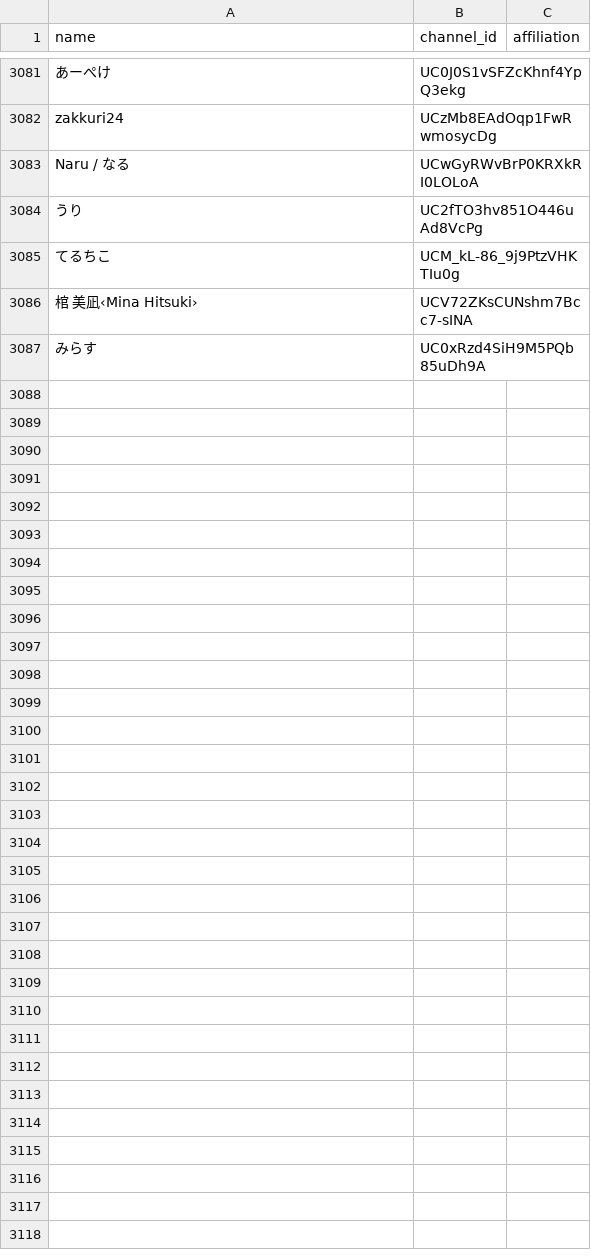
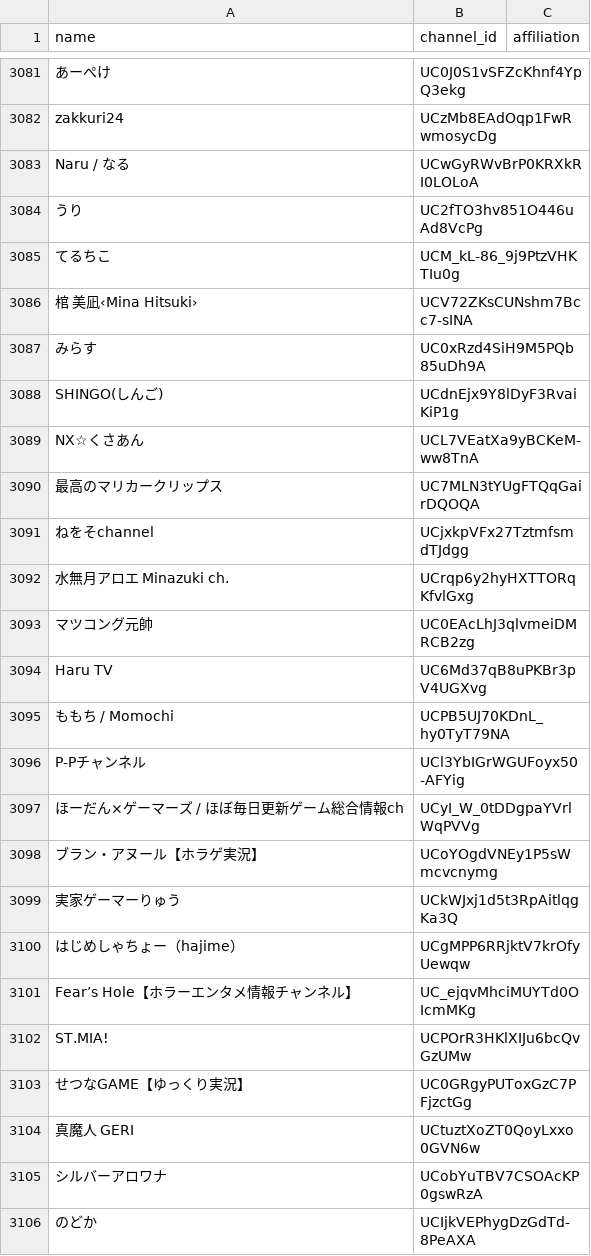
Before and after one commit to tarochin1985/hayarige, a TSV file: data/channels.tsv, drawn as a sheet; only a part is shown, gaps mark what is left out; the diff covers the shown part only.

```diff
--- a/data/channels.tsv
+++ b/data/channels.tsv
@@ -3087 +3087,20 @@ Naru / なる	UCwGyRWvBrP0KRXkRI0LOLoA
 みらす	UC0xRzd4SiH9M5PQb85uDh9A	
+SHINGO(しんご)	UCdnEjx9Y8lDyF3RvaiKiP1g	
+NX☆くさあん	UCL7VEatXa9yBCKeM-ww8TnA	
+最高のマリカークリップス	UC7MLN3tYUgFTQqGairDQOQA	
+ねをそchannel	UCjxkpVFx27TztmfsmdTJdgg	
+水無月アロエ Minazuki ch.	UCrqp6y2hyHXTTORqKfvlGxg	
+マツコング元帥	UC0EAcLhJ3qlvmeiDMRCB2zg	
+Haru TV	UC6Md37qB8uPKBr3pV4UGXvg	
+ももち / Momochi	UCPB5UJ70KDnL_hy0TyT79NA	
+P-Pチャンネル	UCl3YbIGrWGUFoyx50-AFYig	
+ほーだん×ゲーマーズ / ほぼ毎日更新ゲーム総合情報ch	UCyI_W_0tDDgpaYVrlWqPVVg	
+ブラン・アヌール【ホラゲ実況】	UCoYOgdVNEy1P5sWmcvcnymg	
+実家ゲーマーりゅう	UCkWJxj1d5t3RpAitlqgKa3Q	
+はじめしゃちょー（hajime）	UCgMPP6RRjktV7krOfyUewqw	
+Fear’s Hole【ホラーエンタメ情報チャンネル】	UC_ejqvMhciMUYTd0OIcmMKg	
+ST.MIA!	UCPOrR3HKlXIJu6bcQvGzUMw	
+せつなGAME【ゆっくり実況】	UC0GRgyPUToxGzC7PFjzctGg	
+真魔人 GERI	UCtuztXoZT0QoyLxxo0GVN6w	
+シルバーアロワナ	UCobYuTBV7CSOAcKP0gswRzA	
+のどか	UCIjkVEPhygDzGdTd-8PeAXA	
```
Also changed, not shown: 53 added rows elsewhere in this file, data/channels_discovered.csv, 2 other files.
